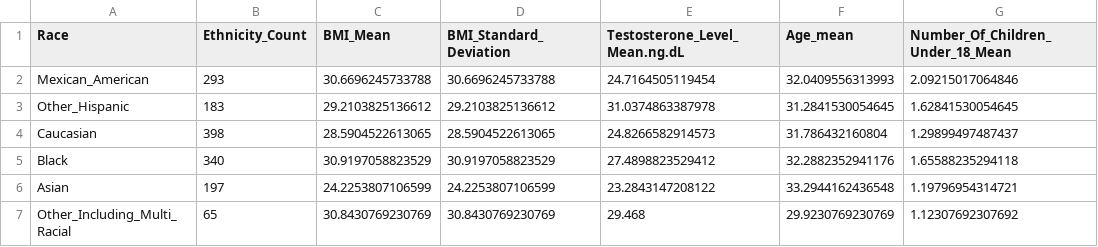
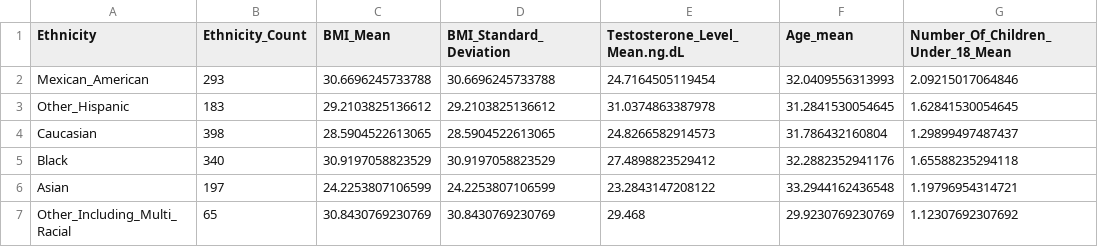
Before and after one commit to Kveggjeter/DAT3000, a CSV file: Conclusion.csv, drawn as a sheet; only a part is shown; the diff names each change by its address in the sheet, - before the commit and + after, or states it on an @@ line.

Commit message:
sånn

```diff
--- a/Conclusion.csv
+++ b/Conclusion.csv
-A1: Race
+A1: Ethnicity
```
